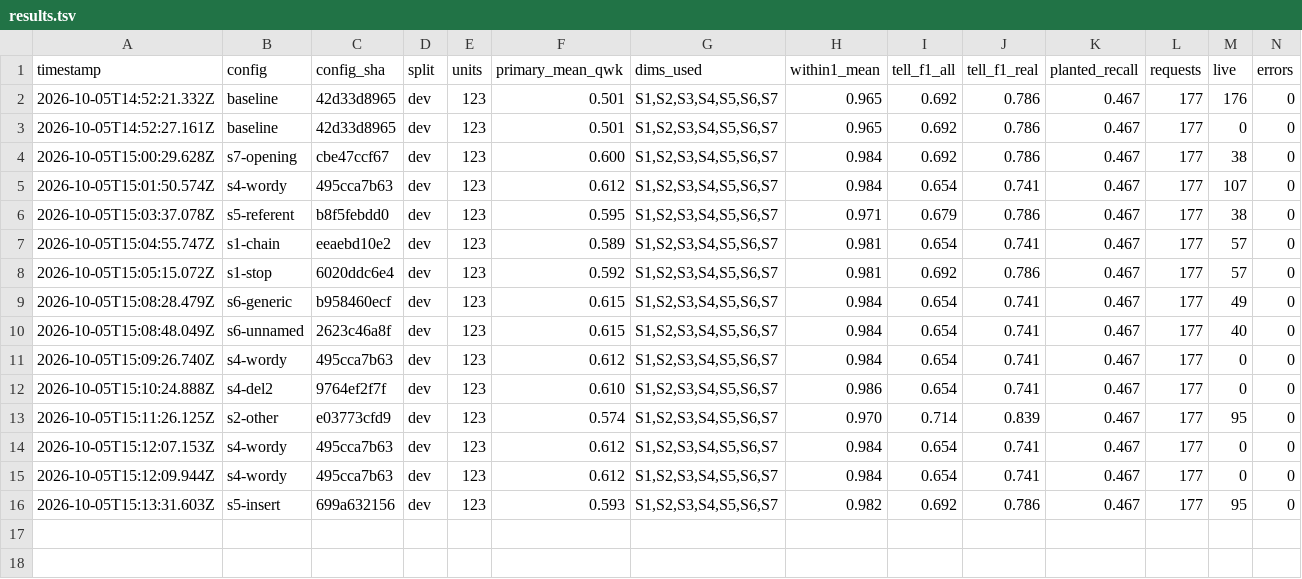
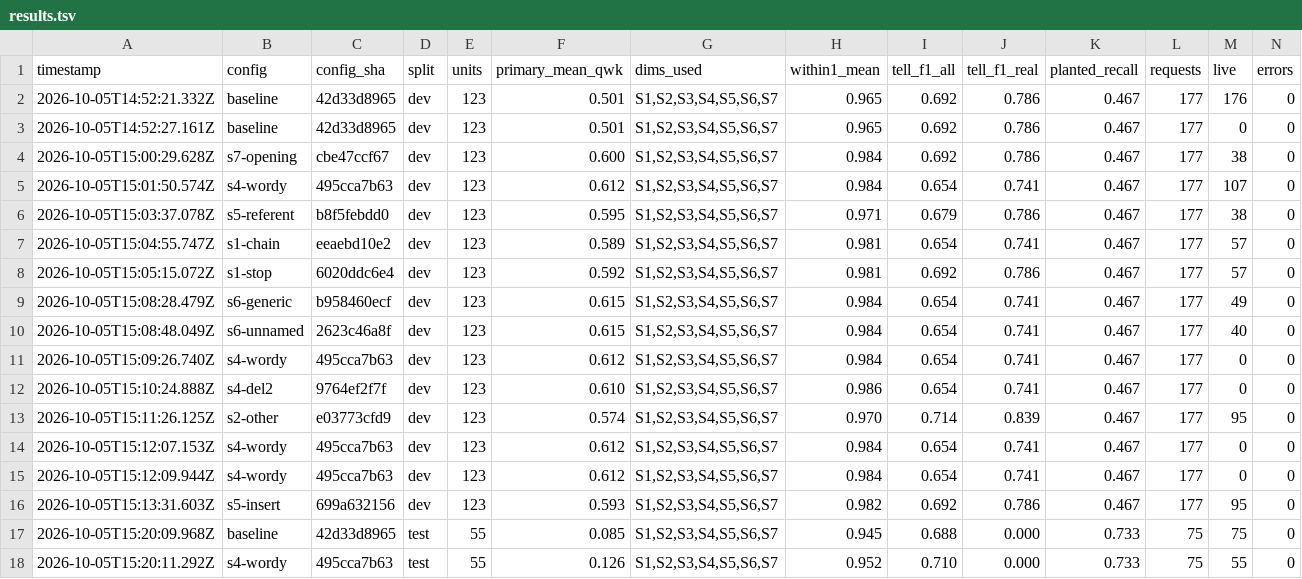
Before and after one commit to brettimus/french-metro, a TSV file: apps/web/scripts/copy/lab/results.tsv, drawn as a sheet; only a part is shown; rows hold the shown columns only; the diff names each change by its address in the sheet, - before the commit and + after, or states it on an @@ line.

```diff
--- a/apps/web/scripts/copy/lab/results.tsv
+++ b/apps/web/scripts/copy/lab/results.tsv
+row 17: 2026-10-05T15:20:09.968Z | baseline | 42d33d8965 | test | 55 | 0.085 | S1,S2,S3,S4,S5,S6,S7 | 0.945 | 0.688 | 0.000 | 0.733 | 75 | 75 | 0
+row 18: 2026-10-05T15:20:11.292Z | s4-wordy | 495cca7b63 | test | 55 | 0.126 | S1,S2,S3,S4,S5,S6,S7 | 0.952 | 0.710 | 0.000 | 0.733 | 75 | 55 | 0
```
Also changed, not shown: apps/web/scripts/facts/lab/results.tsv, 2 other files.
